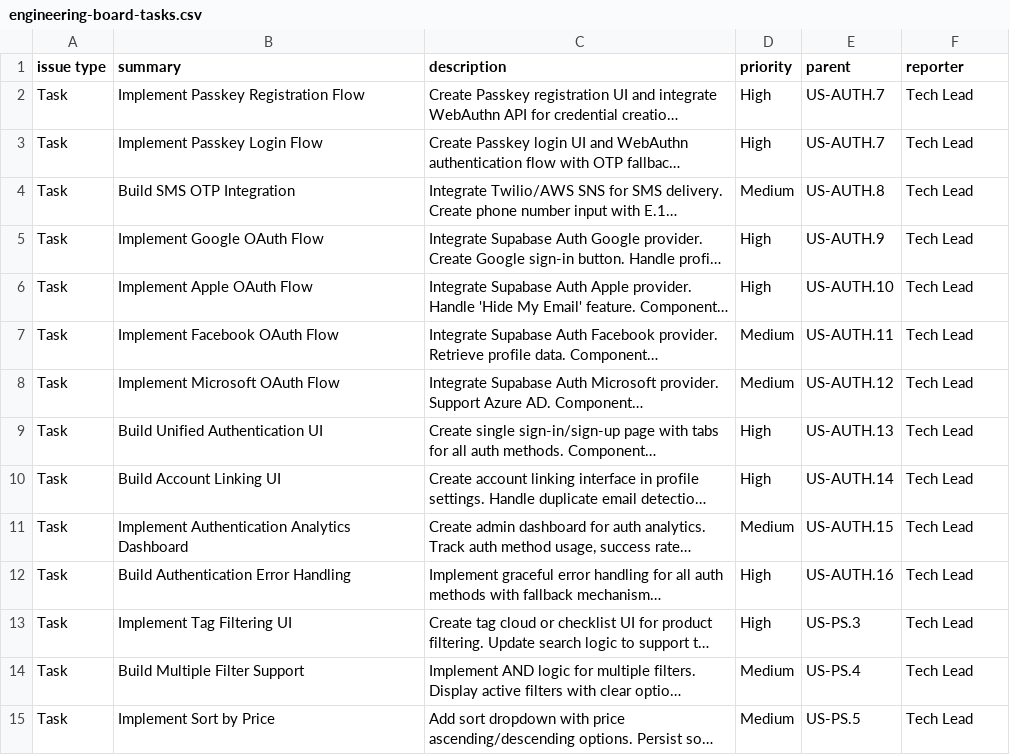
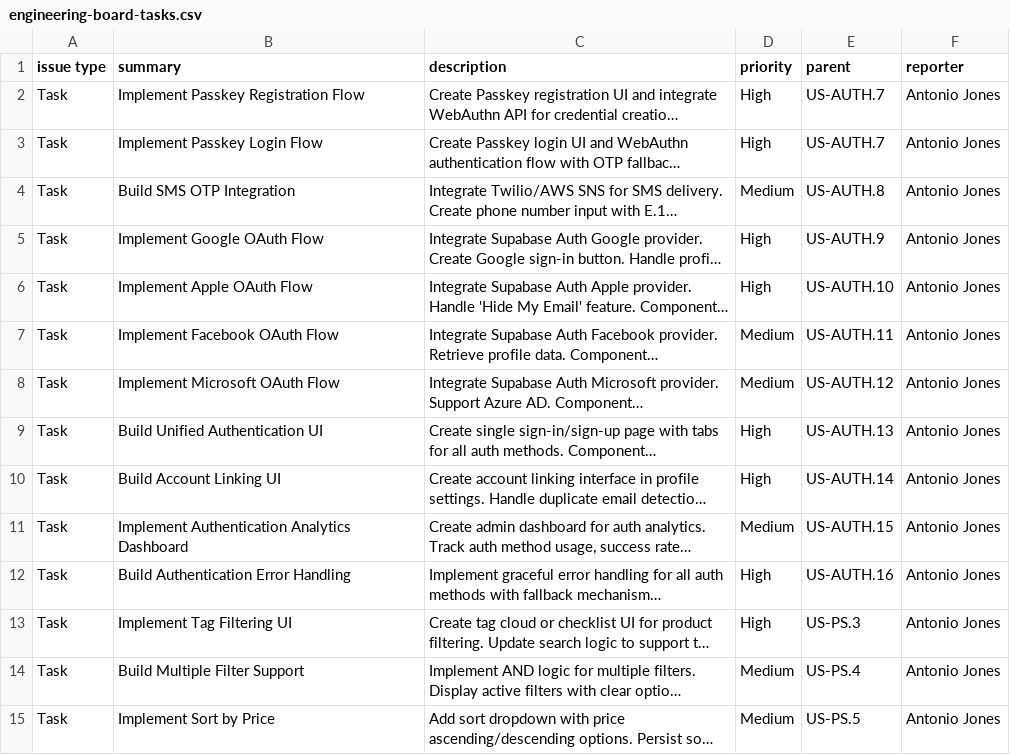
Before and after one commit to antoniodjones/pours-consumer, a CSV file: docs/jira-import/engineering-board-tasks.csv, drawn as a sheet; only a part is shown; long unchanged cells end in …; the diff covers the shown part only; the diff names each change by its address in the sheet, - before the commit and + after, or states it on an @@ line.

```diff
--- a/docs/jira-import/engineering-board-tasks.csv
+++ b/docs/jira-import/engineering-board-tasks.csv
-F2:F15 (reporter): Tech Lead
+F2:F15 (reporter): Antonio Jones
```
Also changed, not shown: 105 edited cells elsewhere in this file, docs/jira-import/business-board-epics.csv, docs/jira-import/product-board-user-stories.csv.
